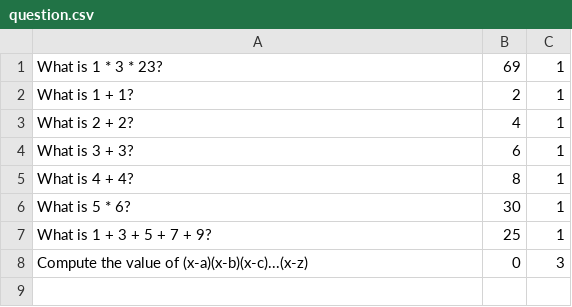
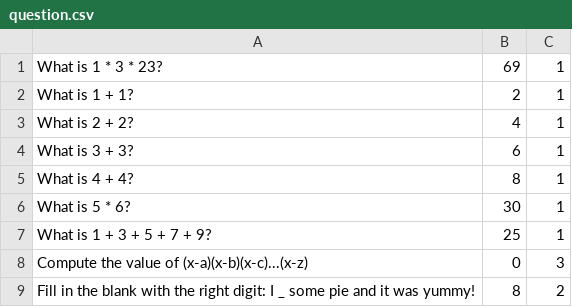
Before and after one commit to Silianglei/FinalProject, a CSV file: question.csv, drawn as a sheet; the diff names each change by its address in the sheet, - before the commit and + after, or states it on an @@ line.

Commit message:
added a question

```diff
--- a/question.csv
+++ b/question.csv
+row 9: Fill in the blank with the right digit: I _ some pie and it was yummy! | 8 | 2
```
